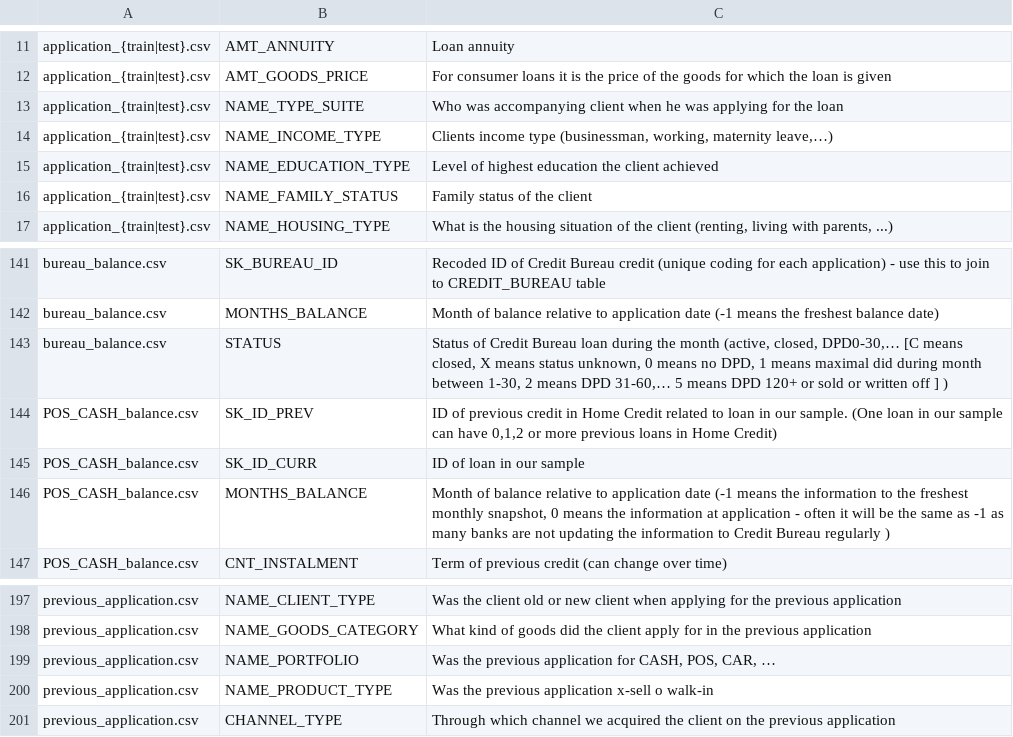
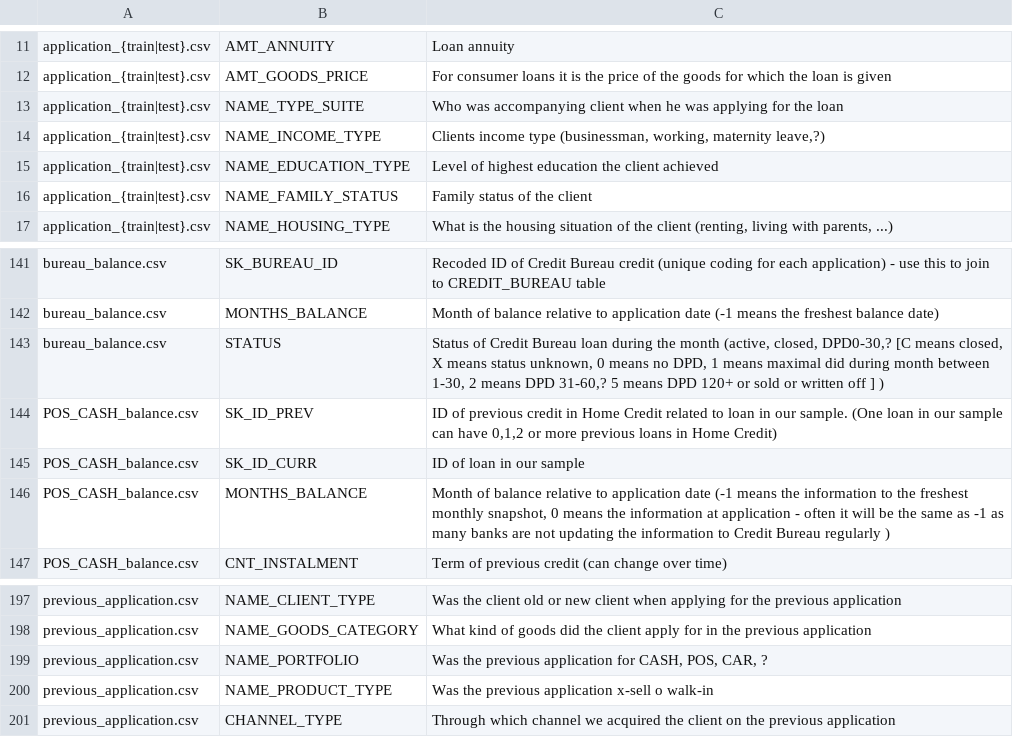
Before and after one commit to fpellerano/anyone-ai-sprint3, a CSV file: columns.csv, drawn as a sheet; only a part is shown, gaps mark what is left out; the diff names each change by its address in the sheet, - before the commit and + after, or states it on an @@ line.

```diff
--- a/columns.csv
+++ b/columns.csv
-C14: …working, maternity leave,…)
+C14: …working, maternity leave,?)
-C143: …(active, closed, DPD0-30,… [C means closed, X means status unknown, 0 means no DPD, 1 means maximal did during month between 1-30, 2 means DPD 31-60,… 5 means…
+C143: …(active, closed, DPD0-30,? [C means closed, X means status unknown, 0 means no DPD, 1 means maximal did during month between 1-30, 2 means DPD 31-60,? 5 means…
-C199: …POS, CAR, …
+C199: …POS, CAR, ?
```
Also changed, not shown: 5 other files.
